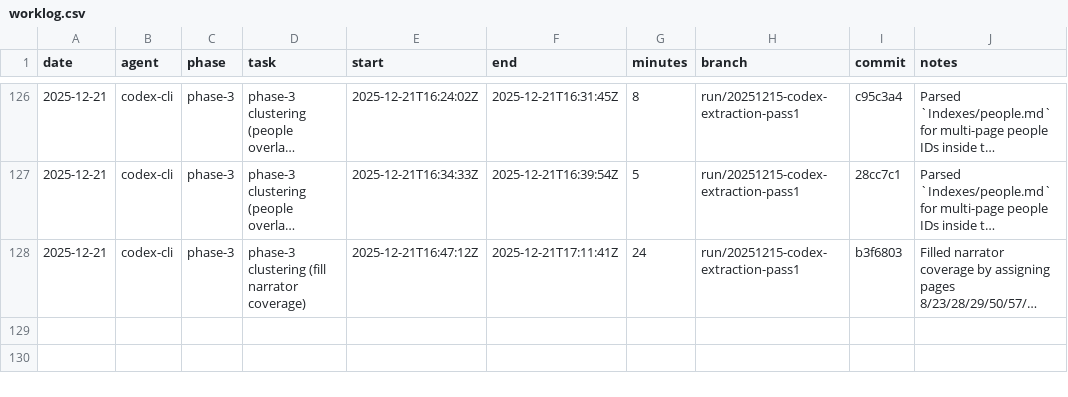
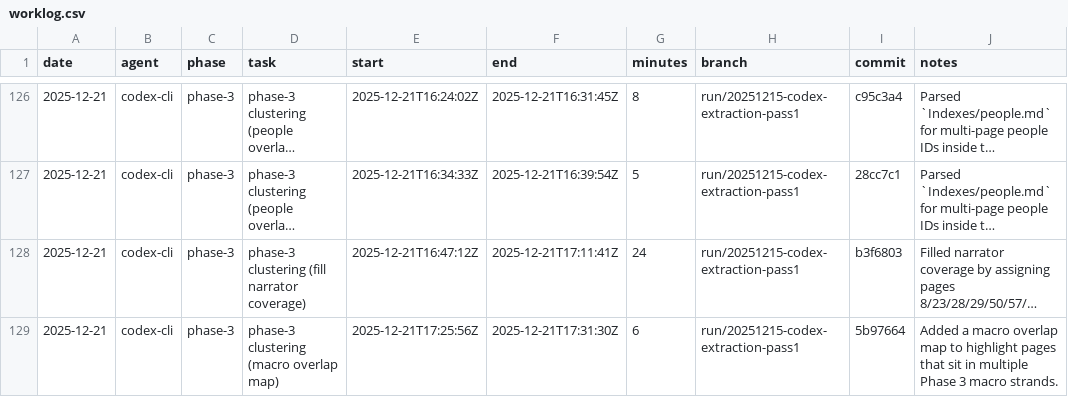
Before and after one commit to seanbetts/cains-jawbone, a CSV file: Worklog/worklog.csv, drawn as a sheet; only a part is shown, gaps mark what is left out; long unchanged cells end in …; the diff names each change by its address in the sheet, - before the commit and + after, or states it on an @@ line.

Commit message:
Worklog: log macro overlap map session

```diff
--- a/Worklog/worklog.csv
+++ b/Worklog/worklog.csv
+row 129: 2025-12-21 | codex-cli | phase-3 | phase-3 clustering (macro overlap map) | 2025-12-21T17:25:56Z | 2025-12-21T17:31:30Z | 6 | run/20251215-codex-extraction-pass1 | 5b97664 | Added a macro overlap map to highlight pages that sit in multiple Phase 3 macro strands.
```
